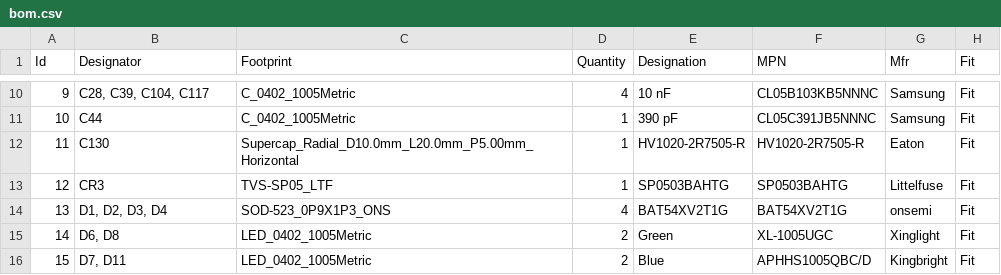
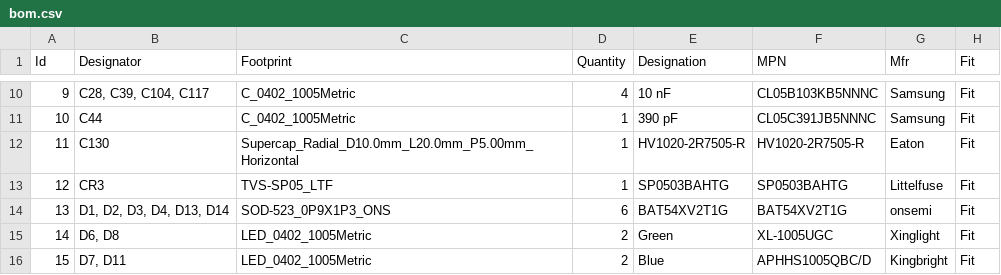
Before and after one commit to Tinkerbug-Robotics/TinkerRocket, a CSV file: hardware/tinker-beetle/bom.csv, drawn as a sheet; only a part is shown, gaps mark what is left out.

```diff
--- a/hardware/tinker-beetle/bom.csv
+++ b/hardware/tinker-beetle/bom.csv
@@ -13,3 +13,3 @@
 "12";"CR3";"TVS-SP05_LTF";"1";"SP0503BAHTG";"SP0503BAHTG";"Littelfuse";"Fit"
-"13";"D1, D2, D3, D4";"SOD-523_0P9X1P3_ONS";"4";"BAT54XV2T1G";"BAT54XV2T1G";"onsemi";"Fit"
+"13";"D1, D2, D3, D4, D13, D14";"SOD-523_0P9X1P3_ONS";"6";"BAT54XV2T1G";"BAT54XV2T1G";"onsemi";"Fit"
 "14";"D6, D8";"LED_0402_1005Metric";"2";"Green";"XL-1005UGC";"Xinglight";"Fit"
```
Also changed, not shown: hardware/tinker-mantis/bom.csv, 5 other files.
